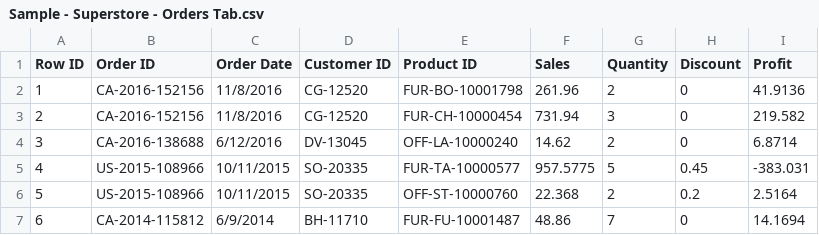
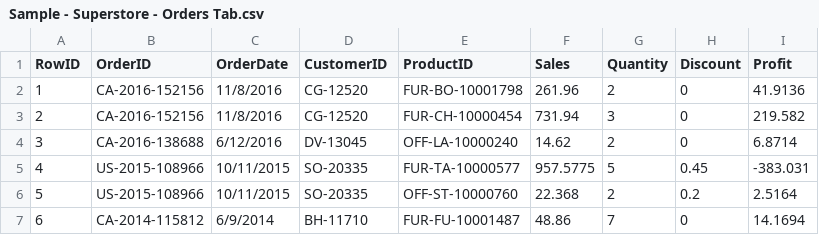
Before and after one commit to Abhay3311/SQL, a CSV file: Sample - Superstore - Orders Tab.csv, drawn as a sheet; only a part is shown.

Commit message:
Update Sample - Superstore - Orders Tab.csv

```diff
--- a/Sample - Superstore - Orders Tab.csv
+++ b/Sample - Superstore - Orders Tab.csv
@@ -1,2 +1,2 @@
-Row ID,Order ID,Order Date,Customer ID,Product ID,Sales,Quantity,Discount,Profit
+RowID,OrderID,OrderDate,CustomerID,ProductID,Sales,Quantity,Discount,Profit
 1,CA-2016-152156,11/8/2016,CG-12520,FUR-BO-10001798,261.96,2,0,41.9136
```
